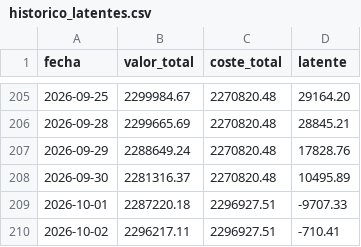
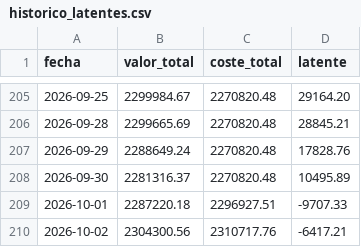
Before and after one commit to scalibur123/appcartera, a CSV file: historico_latentes.csv, drawn as a sheet; only a part is shown, gaps mark what is left out.

```diff
--- a/historico_latentes.csv
+++ b/historico_latentes.csv
@@ -209,2 +209,2 @@ fecha;valor_total;coste_total;latente
 2026-10-01;2287220.18;2296927.51;-9707.33
-2026-10-02;2296217.11;2296927.51;-710.41
+2026-10-02;2304300.56;2310717.76;-6417.21
```
Also changed, not shown: 7 other files.
